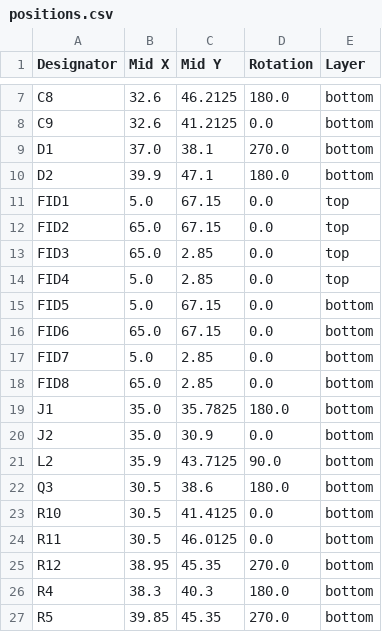
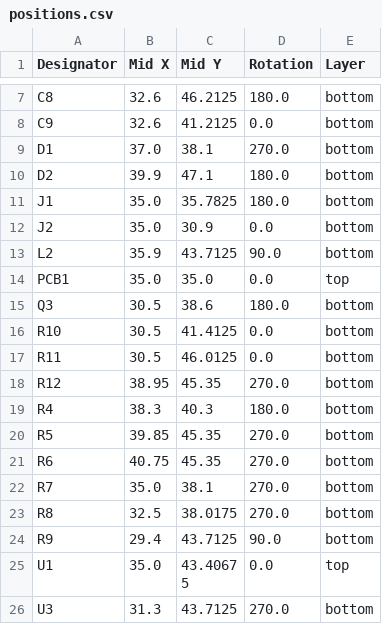
Before and after one commit to revk/ESP32-Faikin, a CSV file: PCB/Faikin3/production/positions.csv, drawn as a sheet; only a part is shown, gaps mark what is left out; the shorter side is filled out with more unchanged rows.

```diff
--- a/PCB/Faikin3/production/positions.csv
+++ b/PCB/Faikin3/production/positions.csv
@@ -10,10 +10,2 @@ D1,37.0,38.1,270.0,bottom
 D2,39.9,47.1,180.0,bottom
-FID1,5.0,67.15,0.0,top
-FID2,65.0,67.15,0.0,top
-FID3,65.0,2.85,0.0,top
-FID4,5.0,2.85,0.0,top
-FID5,5.0,67.15,0.0,bottom
-FID6,65.0,67.15,0.0,bottom
-FID7,5.0,2.85,0.0,bottom
-FID8,65.0,2.85,0.0,bottom
 J1,35.0,35.7825,180.0,bottom
@@ -21,2 +13,3 @@ J2,35.0,30.9,0.0,bottom
 L2,35.9,43.7125,90.0,bottom
+PCB1,35.0,35.0,0.0,top
 Q3,30.5,38.6,180.0,bottom
```
Also changed, not shown: 6 other files.
